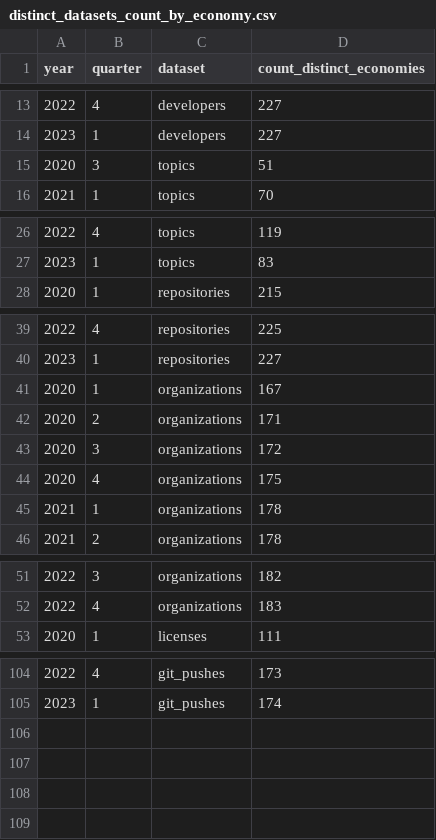
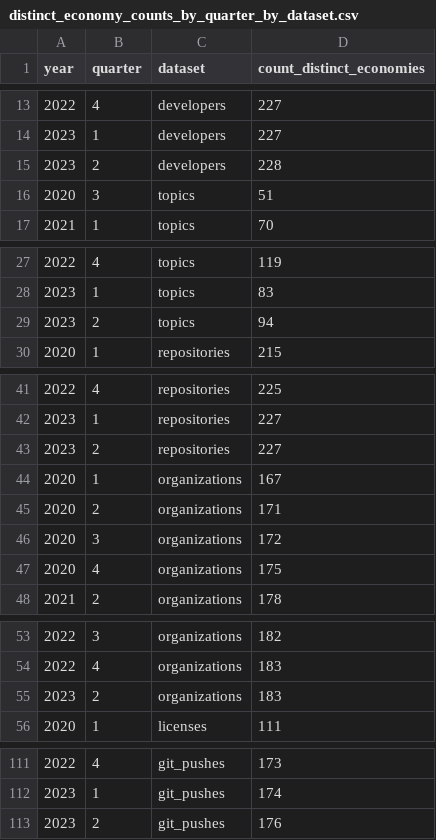
Before and after one commit to d2cml-ai/gpt-github-sdid, a CSV file: build/input/representativeness_data/distinct_economy_counts_by_quarter_by_dataset.csv (was build/input/representativeness_data/distinct_datasets_count_by_economy.csv), drawn as a sheet; only a part is shown, gaps mark what is left out; the diff covers the shown part only.

```diff
--- a/build/input/representativeness_data/distinct_datasets_count_by_economy.csv
+++ b/build/input/representativeness_data/distinct_economy_counts_by_quarter_by_dataset.csv
@@ -14,2 +14,3 @@ year,quarter,dataset,count_distinct_economies
 2023,1,developers,227
+2023,2,developers,228
 2020,3,topics,51
@@ -27,2 +28,3 @@ year,quarter,dataset,count_distinct_economies
 2023,1,topics,83
+2023,2,topics,94
 2020,1,repositories,215
@@ -40,2 +42,3 @@ year,quarter,dataset,count_distinct_economies
 2023,1,repositories,227
+2023,2,repositories,227
 2020,1,organizations,167
@@ -44,3 +47,2 @@ year,quarter,dataset,count_distinct_economies
 2020,4,organizations,175
-2021,1,organizations,178
 2021,2,organizations,178
@@ -52,2 +54,3 @@ year,quarter,dataset,count_distinct_economies
 2022,4,organizations,183
+2023,2,organizations,183
 2020,1,licenses,111
@@ -105 +112,2 @@ year,quarter,dataset,count_distinct_economies
 2023,1,git_pushes,174
+2023,2,git_pushes,176
```
Also changed, not shown: 3 added rows and 11 moved rows elsewhere in this file, build/input/developers.csv, build/input/git_pushes.csv, 9 other files.
